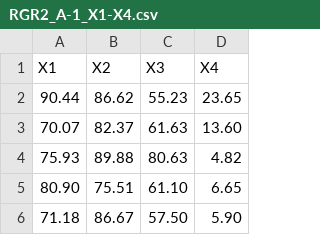
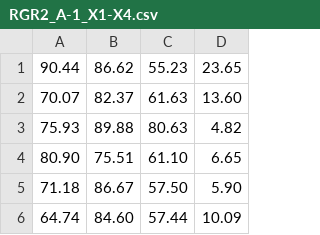
Before and after one commit to Oriptal/rgr2, a CSV file: resources/RGR2_A-1_X1-X4.csv, drawn as a sheet; only a part is shown; the shorter side is filled out with more unchanged rows; the diff names each change by its address in the sheet, - before the commit and + after, or states it on an @@ line.

```diff
--- a/resources/RGR2_A-1_X1-X4.csv
+++ b/resources/RGR2_A-1_X1-X4.csv
-row 1: X1 | X2 | X3 | X4
```
Also changed, not shown: 2 other files.
